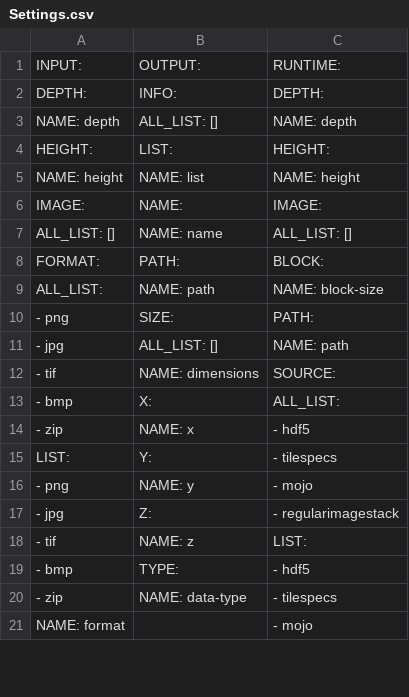
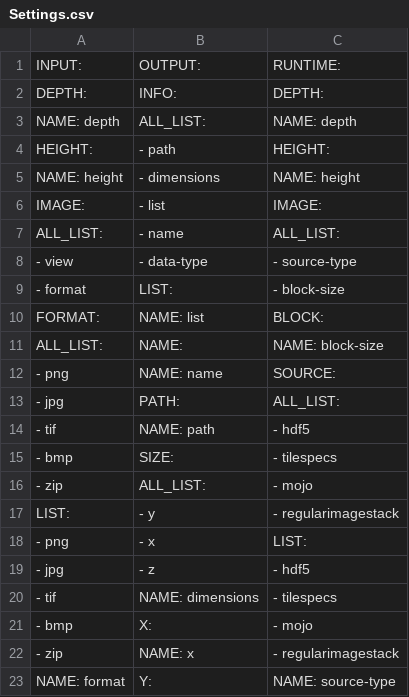
Before and after one commit to Rhoana/butterfly, a CSV file: scripts/Settings.csv, drawn as a sheet; only a part is shown; the diff covers the shown part only.

```diff
--- a/scripts/Settings.csv
+++ b/scripts/Settings.csv
@@ -2,20 +2,22 @@ INPUT:                    | OUTPUT:                   | RUNTIME:
   DEPTH:                  |   INFO:                   |   DEPTH:
-    NAME: depth           |     ALL_LIST: []          |     NAME: depth
-  HEIGHT:                 |     LIST:                 |   HEIGHT:
-    NAME: height          |       NAME: list          |     NAME: height
-  IMAGE:                  |     NAME:                 |   IMAGE:
-    ALL_LIST: []          |       NAME: name          |     ALL_LIST: []
-    FORMAT:               |     PATH:                 |     BLOCK:
-      ALL_LIST:           |       NAME: path          |       NAME: block-size
-      - png               |     SIZE:                 |     PATH:
-      - jpg               |       ALL_LIST: []        |       NAME: path
-      - tif               |       NAME: dimensions    |     SOURCE:
-      - bmp               |       X:                  |       ALL_LIST:
-      - zip               |         NAME: x           |       - hdf5
-      LIST:               |       Y:                  |       - tilespecs
-      - png               |         NAME: y           |       - mojo
-      - jpg               |       Z:                  |       - regularimagestack
-      - tif               |         NAME: z           |       LIST:
-      - bmp               |     TYPE:                 |       - hdf5
-      - zip               |       NAME: data-type     |       - tilespecs
-      NAME: format        |                           |       - mojo
+    NAME: depth           |     ALL_LIST:             |     NAME: depth
+  HEIGHT:                 |     - path                |   HEIGHT:
+    NAME: height          |     - dimensions          |     NAME: height
+  IMAGE:                  |     - list                |   IMAGE:
+    ALL_LIST:             |     - name                |     ALL_LIST:
+    - view                |     - data-type           |     - source-type
+    - format              |     LIST:                 |     - block-size
+    FORMAT:               |       NAME: list          |     BLOCK:
+      ALL_LIST:           |     NAME:                 |       NAME: block-size
+      - png               |       NAME: name          |     SOURCE:
+      - jpg               |     PATH:                 |       ALL_LIST:
+      - tif               |       NAME: path          |       - hdf5
+      - bmp               |     SIZE:                 |       - tilespecs
+      - zip               |       ALL_LIST:           |       - mojo
+      LIST:               |       - y                 |       - regularimagestack
+      - png               |       - x                 |       LIST:
+      - jpg               |       - z                 |       - hdf5
+      - tif               |       NAME: dimensions    |       - tilespecs
+      - bmp               |       X:                  |       - mojo
+      - zip               |         NAME: x           |       - regularimagestack
+      NAME: format        |       Y:                  |       NAME: source-type
```
Also changed, not shown: 11 added rows, 5 removed rows and 24 edited cells elsewhere in this file, 1 other file.
